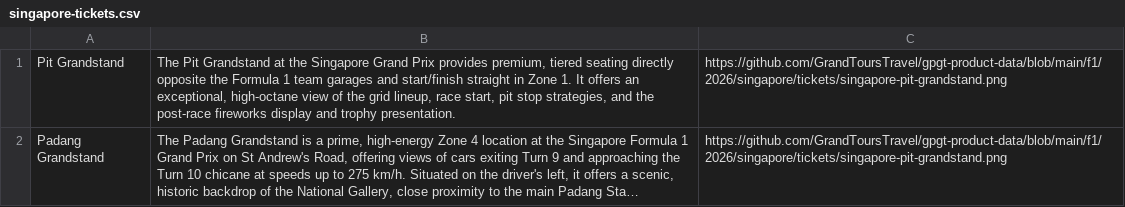
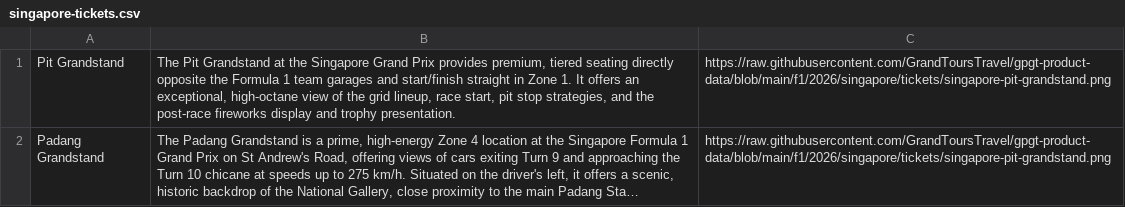
Before and after one commit to GrandToursTravel/gpgt-product-data, a CSV file: f1/2026/singapore/singapore-tickets.csv, drawn as a sheet; long unchanged cells end in …; the diff names each change by its address in the sheet, - before the commit and + after, or states it on an @@ line.

Commit message:
Add files via upload

```diff
--- a/f1/2026/singapore/singapore-tickets.csv
+++ b/f1/2026/singapore/singapore-tickets.csv
-C1:C2: https://github.com/GrandToursTravel/gpgt-product-data/blob/main/f1/2026/singapore/tickets/singapore-pit-grandstand.png
+C1:C2: https://raw.githubusercontent.com/GrandToursTravel/gpgt-product-data/blob/main/f1/2026/singapore/tickets/singapore-pit-grandstand.png
```
